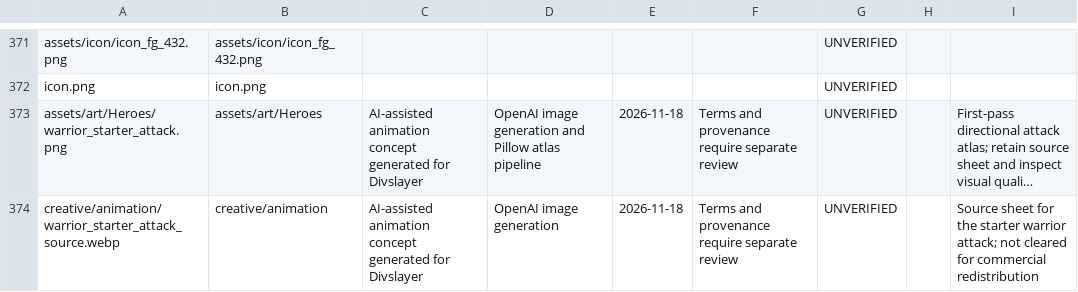
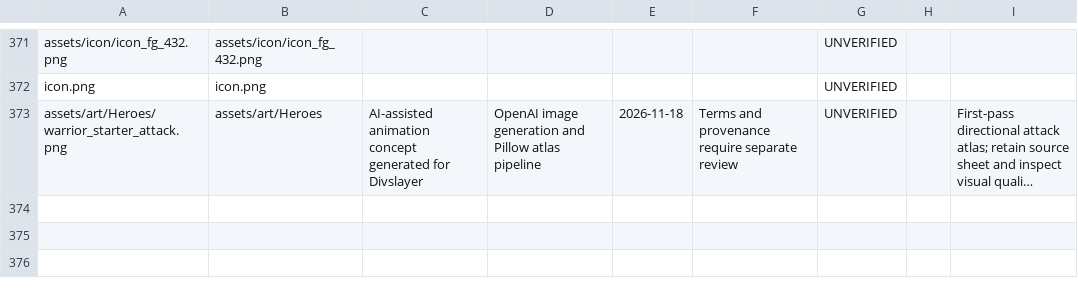
Before and after one commit to miladesmaeilpoor85-cell/Divslayer, a CSV file: docs/ASSET_RIGHTS_REGISTER.csv, drawn as a sheet; only a part is shown, gaps mark what is left out; long unchanged cells end in …; the diff names each change by its address in the sheet, - before the commit and + after, or states it on an @@ line.

Commit message:
Keep only the tracked animation atlas rights record

```diff
--- a/docs/ASSET_RIGHTS_REGISTER.csv
+++ b/docs/ASSET_RIGHTS_REGISTER.csv
-row 374: creative/animation/warrior_starter_attack_source.webp | creative/animation | AI-assisted animation concept generated for Divslayer | OpenAI image generation | 2026-11-18 | Terms and provenance require separate review | UNVERIFIED |  | Source sheet for the starter warrior attack; not cleared for commercial redistribution
```
